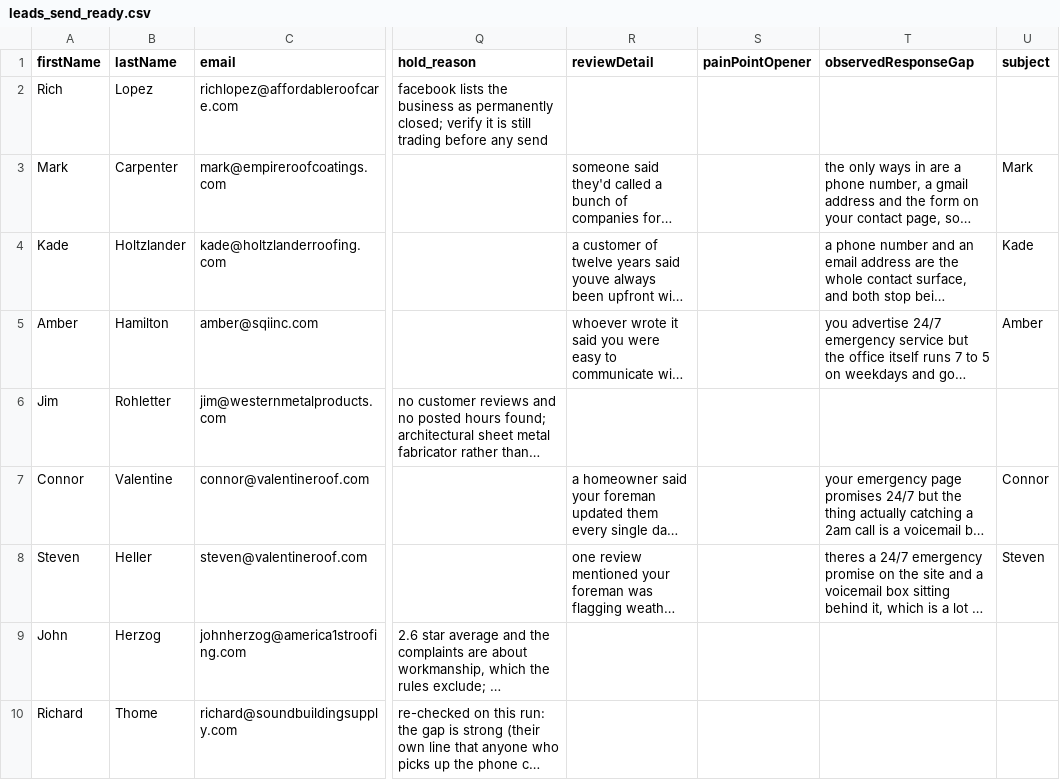
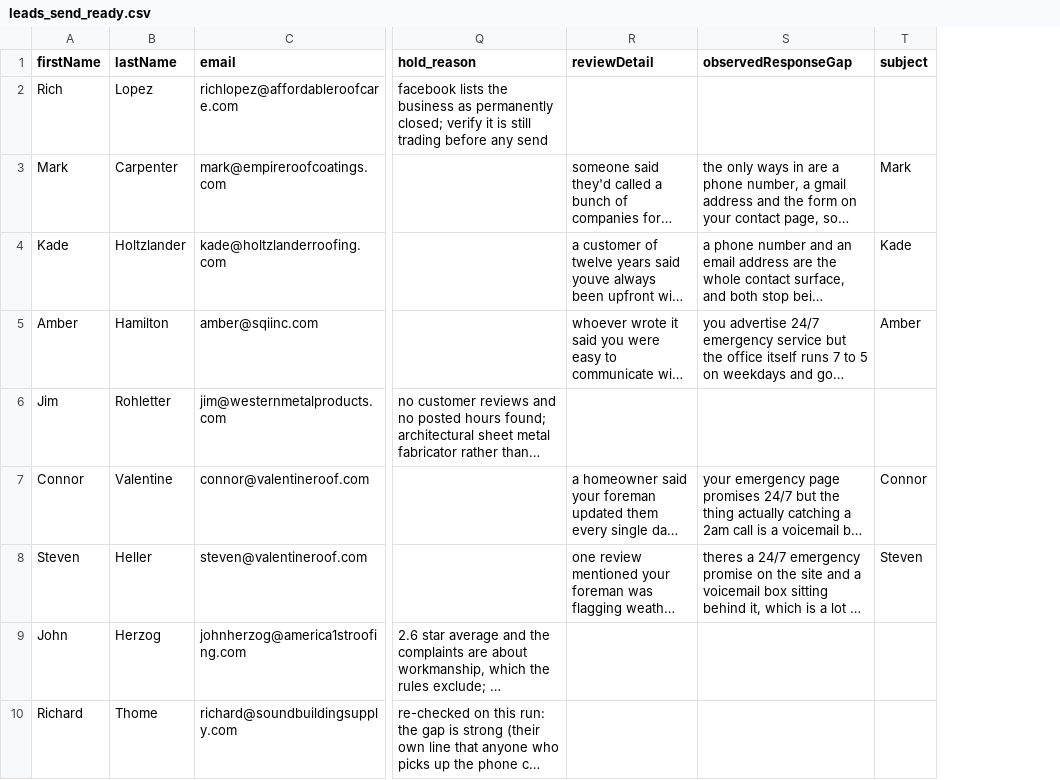
Before and after one commit to sheppardmiles12-star/claude-code-, a CSV file: outreach/leads_send_ready.csv, drawn as a sheet; only a part is shown, gaps mark what is left out; long unchanged cells end in …; the diff covers the shown part only; the diff names each change by its address in the sheet, - before the commit and + after, or states it on an @@ line.

```diff
--- a/outreach/leads_send_ready.csv
+++ b/outreach/leads_send_ready.csv
-column S (painPointOpener), empty
```
Also changed, not shown: 8 edited cells elsewhere in this file, outreach/sample10.csv, 2 other files.
